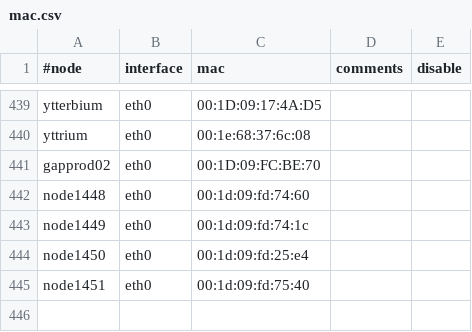
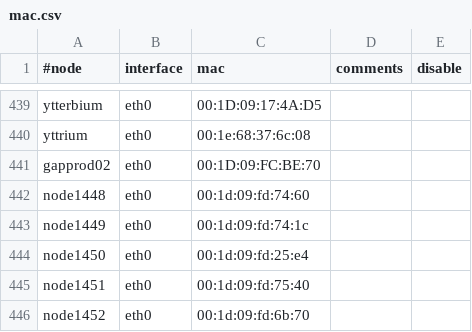
Before and after one commit to broadinstitute/APSGhistory, a CSV file: xcat2/tables/mac.csv, drawn as a sheet; only a part is shown, gaps mark what is left out.

Commit message:
Added node1452
git-svn-id: https://subversion01.broadinstitute.org/APSG@1306 95e82132-2061-11dd-9cc4-33af95911ecc

```diff
--- a/xcat2/tables/mac.csv
+++ b/xcat2/tables/mac.csv
@@ -445 +445,2 @@
 "node1451","eth0","00:1d:09:fd:75:40",,
+"node1452","eth0","00:1d:09:fd:6b:70",,
```
Also changed, not shown: xcat2/tables/hosts.csv, xcat2/tables/nodelist.csv, 1 other file.
